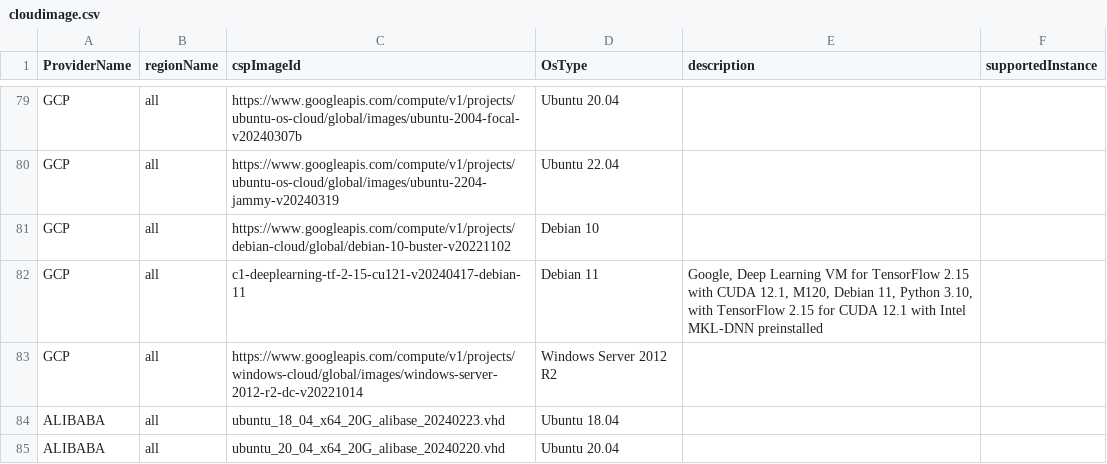
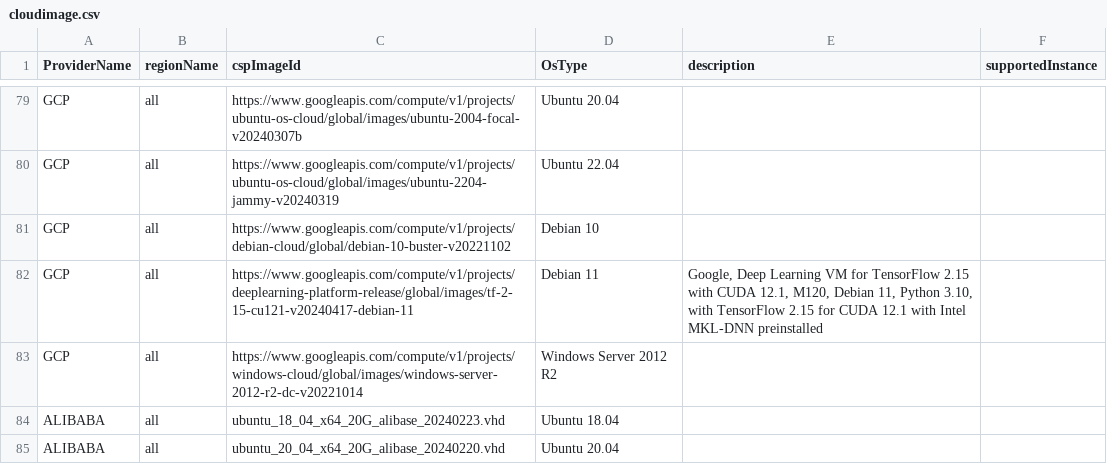
Before and after one commit to cloud-barista/cb-tumblebug, a CSV file: assets/cloudimage.csv, drawn as a sheet; only a part is shown, gaps mark what is left out.

Commit message:
Support GPU vm spec recommentation

```diff
--- a/assets/cloudimage.csv
+++ b/assets/cloudimage.csv
@@ -81,3 +81,3 @@ GCP,all,https://www.googleapis.com/compute/v1/projects/ubuntu-os-cloud/global/im
 GCP,all,https://www.googleapis.com/compute/v1/projects/debian-cloud/global/debian-10-buster-v20221102,Debian 10,,
-GCP,all,c1-deeplearning-tf-2-15-cu121-v20240417-debian-11,Debian 11,"Google, Deep Learning VM for TensorFlow 2.15 with CUDA 12.1, M120, Debian 11, Python 3.10, with TensorFlow 2.15 for CUDA 12.1 with Intel MKL-DNN preinstalled",
+GCP,all,https://www.googleapis.com/compute/v1/projects/deeplearning-platform-release/global/images/tf-2-15-cu121-v20240417-debian-11,Debian 11,"Google, Deep Learning VM for TensorFlow 2.15 with CUDA 12.1, M120, Debian 11, Python 3.10, with TensorFlow 2.15 for CUDA 12.1 with Intel MKL-DNN preinstalled",
 GCP,all,https://www.googleapis.com/compute/v1/projects/windows-cloud/global/images/windows-server-2012-r2-dc-v20221014,Windows Server 2012 R2,,
```
Also changed, not shown: assets/cloudspec.csv, 10 other files.
